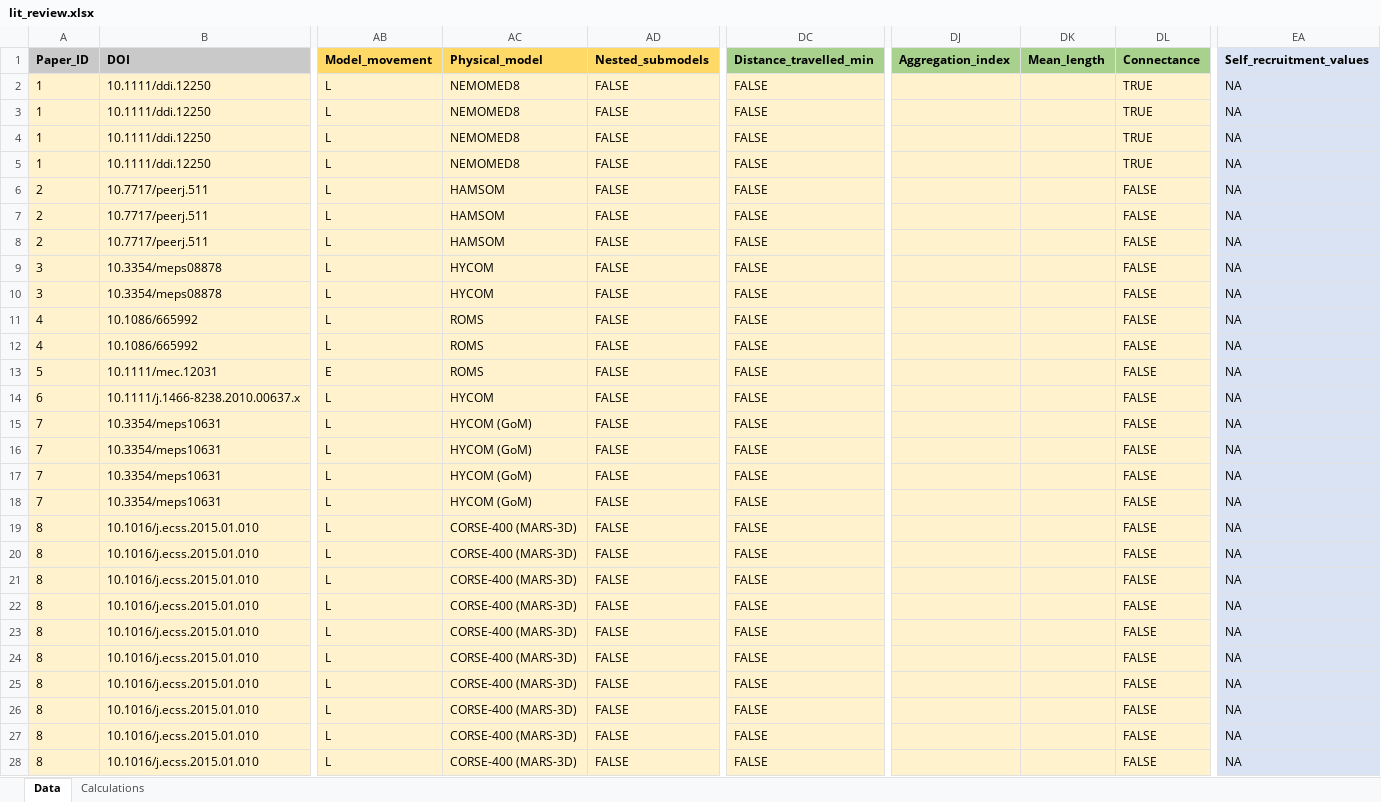
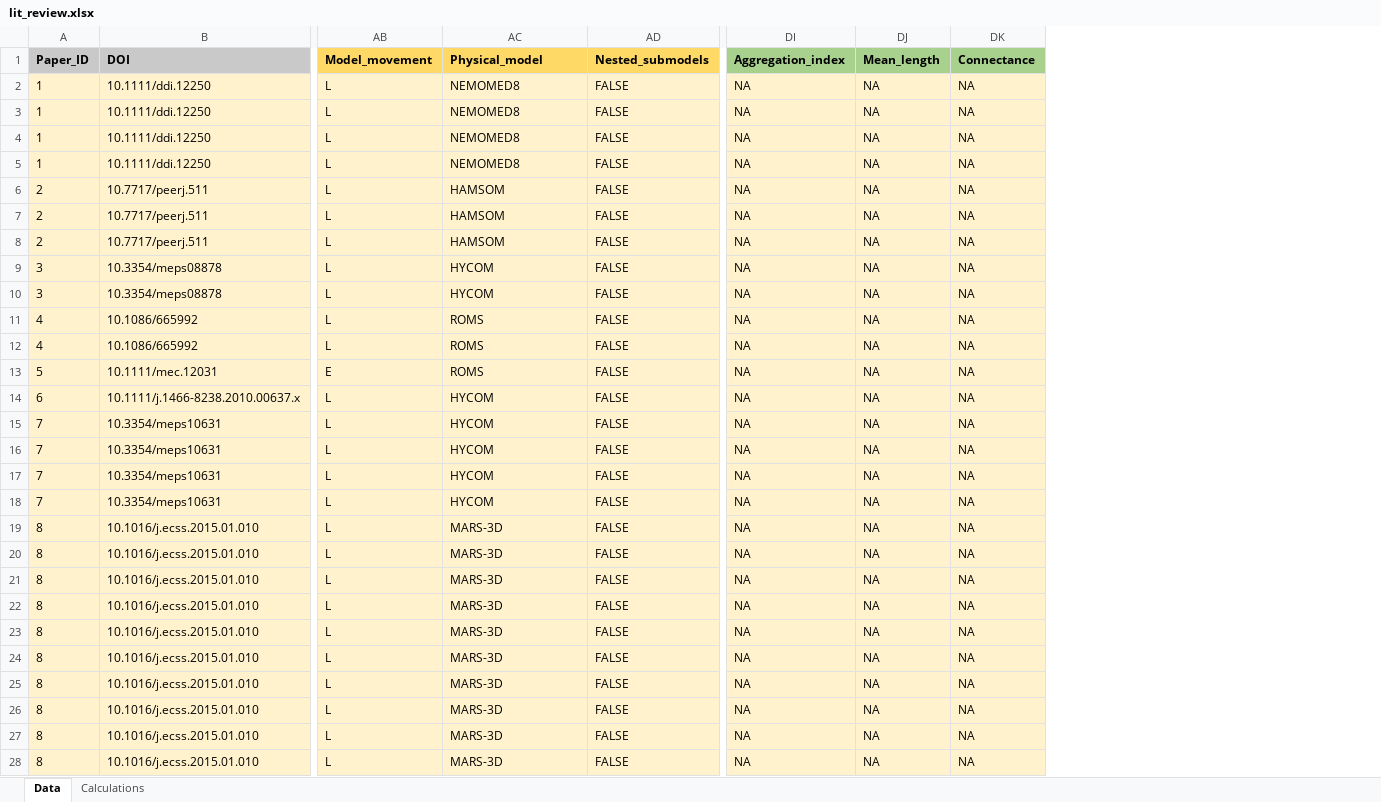
Before and after one commit to iftikhar8/thesis, an Excel workbook: chapters/lit_review/data/lit_review.xlsx, sheet Data, drawn as a sheet; only a part is shown, gaps mark what is left out; values as stored, in another font and other column widths than the file's, no borders; conditional formats not drawn; removed rows and columns are numbered as before the commit, all else as after; the diff covers the shown part only; the diff names each change by its address in the sheet, - before the commit and + after, or states it on an @@ line.

Commit message:
Finished reviewing the data and adding the open/closed system variable

```diff
--- a/chapters/lit_review/data/lit_review.xlsx (sheet Data)
+++ b/chapters/lit_review/data/lit_review.xlsx (sheet Data)
-column DC (Distance_travelled_min), rows 2-28: all FALSE
-column EA (Self_recruitment_values), rows 2-28: all NA
-DI2:DI28 (Aggregation_index): (empty)
+DI2:DI28 (Aggregation_index): NA
-DJ2:DJ28 (Mean_length): (empty)
+DJ2:DJ28 (Mean_length): NA
-DK2:DK5 (Connectance): TRUE
+DK2:DK5 (Connectance): NA
-DK6:DK28 (Connectance): FALSE
+DK6:DK28 (Connectance): NA
-AC15:AC18 (Physical_model): HYCOM (GoM)
+AC15:AC18 (Physical_model): HYCOM
-AC19:AC28 (Physical_model): CORSE-400 (MARS-3D)
+AC19:AC28 (Physical_model): MARS-3D
```
Also changed, not shown: 1580 edited cells and cell formats elsewhere in this sheet, formulas that keep their value.
